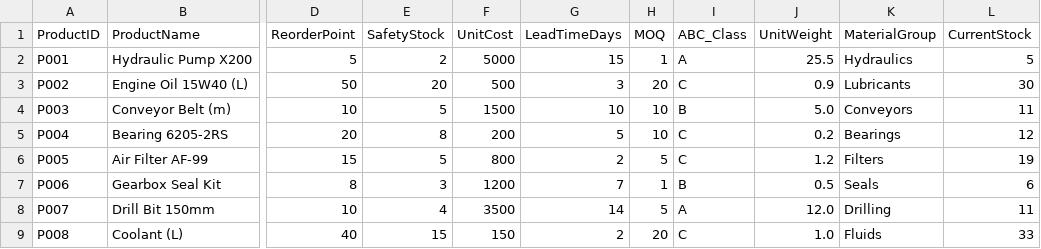
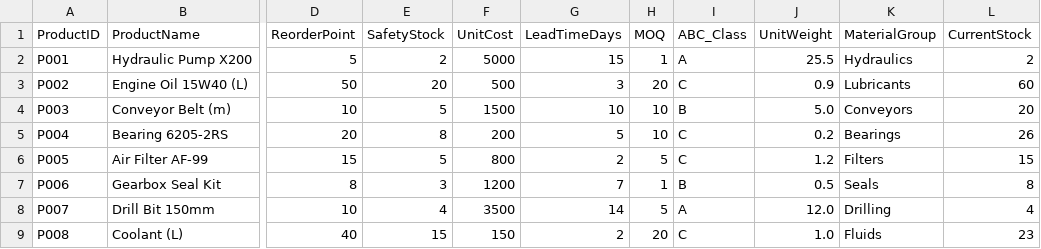
Before and after one commit to Shyams728/maintanance_analytics_dashboard, a CSV file: data/Dim_Product.csv, drawn as a sheet; only a part is shown, gaps mark what is left out; the diff names each change by its address in the sheet, - before the commit and + after, or states it on an @@ line.

```diff
--- a/data/Dim_Product.csv
+++ b/data/Dim_Product.csv
-L2 (CurrentStock): 5
+L2 (CurrentStock): 2
-L3 (CurrentStock): 30
+L3 (CurrentStock): 60
-L4 (CurrentStock): 11
+L4 (CurrentStock): 20
-L5 (CurrentStock): 12
+L5 (CurrentStock): 26
-L6 (CurrentStock): 19
+L6 (CurrentStock): 15
-L7 (CurrentStock): 6
+L7 (CurrentStock): 8
-L8 (CurrentStock): 11
+L8 (CurrentStock): 4
-L9 (CurrentStock): 33
+L9 (CurrentStock): 23
```
Also changed, not shown: data/Fact_Budget_vs_Actual.csv, data/Fact_Inventory_Transactions.csv, 7 other files.
